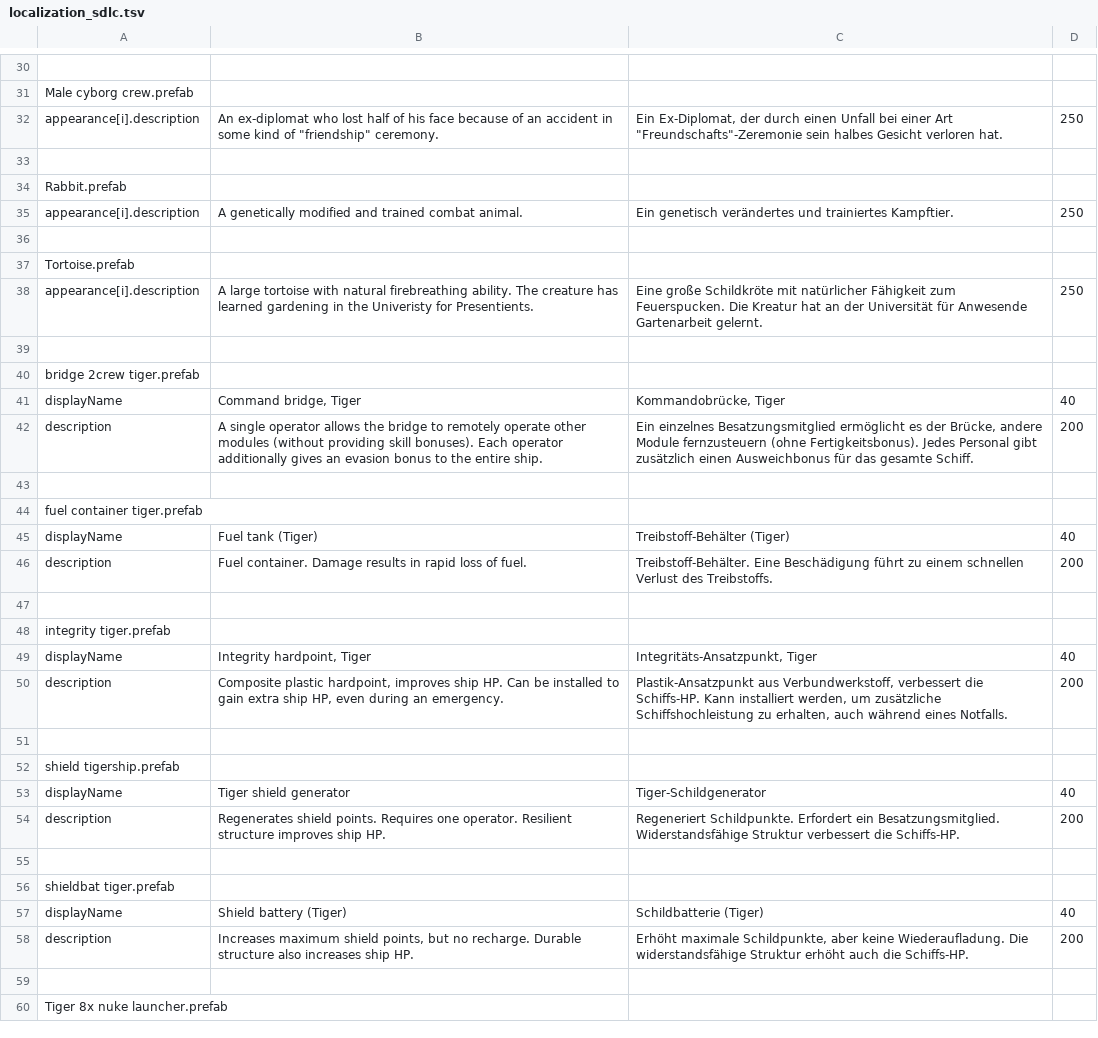
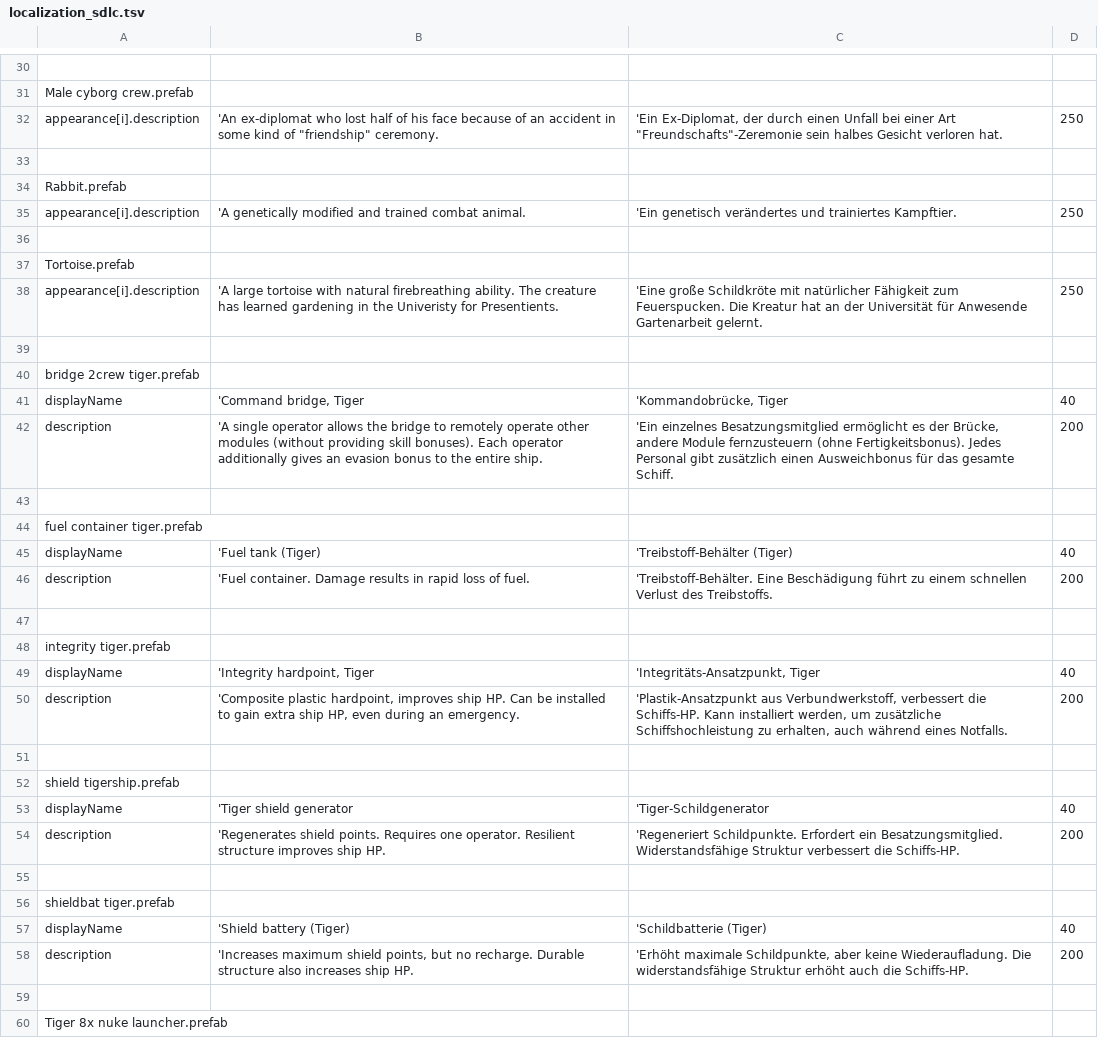
Before and after one commit to Duke-M-commits/Translation_ShortestTripToEarth_German, a TSV file: localization_sdlc.tsv, drawn as a sheet; only a part is shown, gaps mark what is left out; the diff covers the shown part only; the diff names each change by its address in the sheet, - before the commit and + after, or states it on an @@ line.

```diff
--- a/localization_sdlc.tsv
+++ b/localization_sdlc.tsv
-B32: An ex-diplomat who…
+B32: 'An ex-diplomat who…
-C32: Ein Ex-Diplomat, der…
+C32: 'Ein Ex-Diplomat, der…
-B35: A genetically modified…
+B35: 'A genetically modified…
-C35: Ein genetisch verändertes…
+C35: 'Ein genetisch verändertes…
-B38: A large tortoise…
+B38: 'A large tortoise…
-C38: Eine große Schildkröte…
+C38: 'Eine große Schildkröte…
-B41: Command bridge, Tiger
+B41: 'Command bridge, Tiger
-C41: Kommandobrücke, Tiger
+C41: 'Kommandobrücke, Tiger
-B42: A single operator…
+B42: 'A single operator…
-C42: Ein einzelnes Besatzungsmitglied…
+C42: 'Ein einzelnes Besatzungsmitglied…
-B45: Fuel tank (Tiger)
+B45: 'Fuel tank (Tiger)
-C45: Treibstoff-Behälter (Tiger)
+C45: 'Treibstoff-Behälter (Tiger)
-B46: Fuel container. Damage…
+B46: 'Fuel container. Damage…
-C46: Treibstoff-Behälter. Eine Beschädigung…
+C46: 'Treibstoff-Behälter. Eine Beschädigung…
-B49: Integrity hardpoint, Tiger
+B49: 'Integrity hardpoint, Tiger
-C49: Integritäts-Ansatzpunkt, Tiger
+C49: 'Integritäts-Ansatzpunkt, Tiger
-B50: Composite plastic hardpoint,…
+B50: 'Composite plastic hardpoint,…
-C50: Plastik-Ansatzpunkt aus Verbundwerkstoff,…
+C50: 'Plastik-Ansatzpunkt aus Verbundwerkstoff,…
-B53: Tiger shield generator
+B53: 'Tiger shield generator
-C53: Tiger-Schildgenerator
+C53: 'Tiger-Schildgenerator
-B54: Regenerates shield points.…
+B54: 'Regenerates shield points.…
-C54: Regeneriert Schildpunkte. Erfordert…
+C54: 'Regeneriert Schildpunkte. Erfordert…
-B57: Shield battery (Tiger)
+B57: 'Shield battery (Tiger)
-C57: Schildbatterie (Tiger)
+C57: 'Schildbatterie (Tiger)
-B58: Increases maximum shield…
+B58: 'Increases maximum shield…
-C58: Erhöht maximale Schildpunkte,…
+C58: 'Erhöht maximale Schildpunkte,…
```
Also changed, not shown: 128 edited cells elsewhere in this file, localization_dlc2.tsv, 1 other file.
